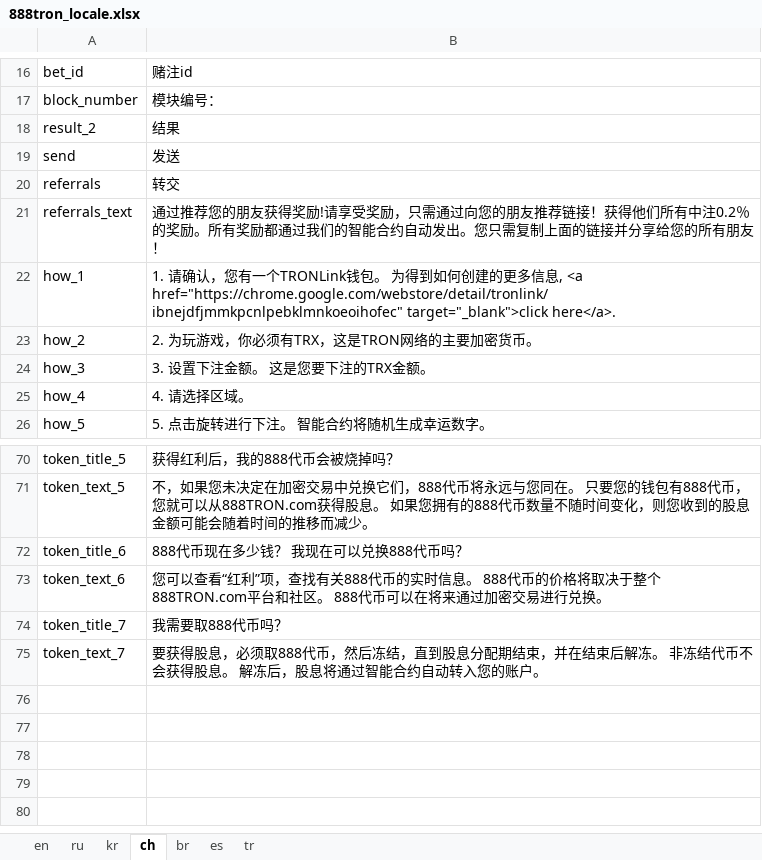
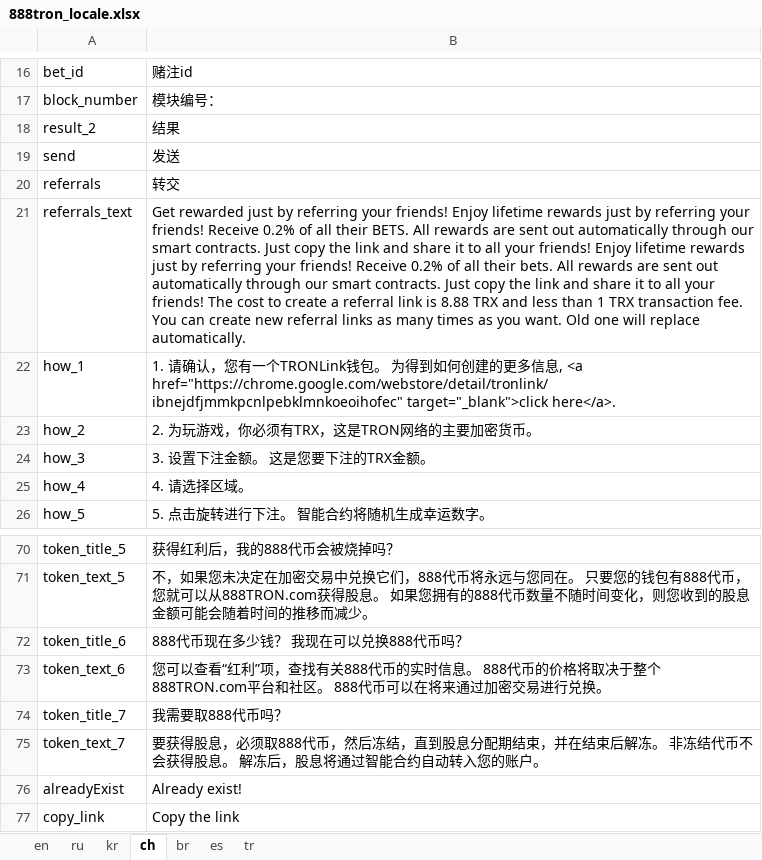
Before and after one commit to 888tron/tronGamesClient, an Excel workbook: locale/888tron_locale.xlsx, sheet ch, drawn as a sheet; only a part is shown, gaps mark what is left out; values as stored, in another font and other column widths than the file's, no borders; the diff names each change by its address in the sheet, - before the commit and + after, or states it on an @@ line.

```diff
--- a/locale/888tron_locale.xlsx (sheet ch)
+++ b/locale/888tron_locale.xlsx (sheet ch)
-B21: 通过推荐您的朋友获得奖励!请享受奖励，只需通过向您的朋友推荐链接！获得他们所有中注0.2％的奖励。所有奖励都通过我们的智能合约自动发出。您只需复制上面的链接并分享给您的所有朋友！
+B21: Get rewarded just by referring your friends! Enjoy lifetime rewards just by referring your friends! Receive 0.2% of all their BETS. All rewards are sent out automatically through our smart contracts. Just copy the link and share it to all your friends! Enjoy lifetime rewards just by referring your friends! Receive 0.2% of all their bets. All rewards are sent out automatically through our smart contracts. Just copy the link and share it to all your friends! The cost to create a referral link is 8.88 TRX and less than 1 TRX transaction fee. You can create new referral links as many times as you want. Old one will replace automatically.
+row 76: alreadyExist | Already exist!
+row 77: copy_link | Copy the link
```
Also changed, not shown: sheet br, sheet en, sheet ru, sheet tr, sheet es, sheet kr, 8 other files.
